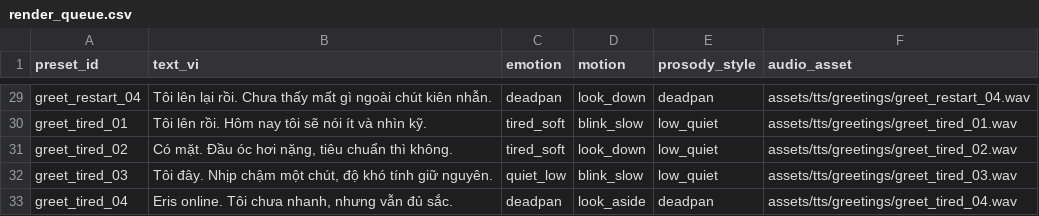
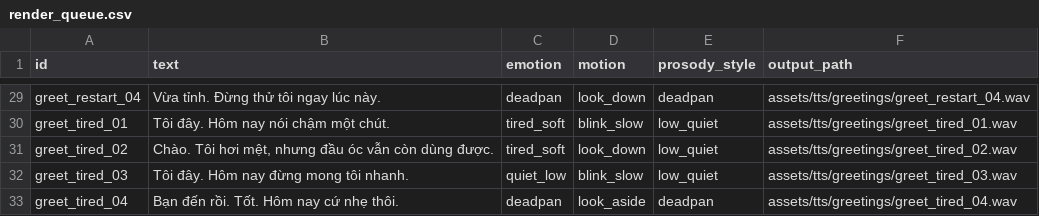
Before and after one commit to Gtvkun-ai/eris, a CSV file: src/assets/tts/greetings/render_queue.csv, drawn as a sheet; only a part is shown, gaps mark what is left out; the diff covers the shown part only; the diff names each change by its address in the sheet, - before the commit and + after, or states it on an @@ line.

Commit message:
feat: Implement social stance policy to manage subjective disagreements
- Introduced a new module `social_stance_policy.py` to handle user disagreements with subjective statements from ERIS without automatic apologies.
- Added functions to normalize text, detect direct stance openings, and rewrite responses to maintain a direct stance.
- Updated various components (e.g., `banter_arbiter.py`, `dual_axis_repair.py`, `social_appraisal.py`) to utilize the new stance policy, ensuring consistent handling of subjective disagreements.
- Modified greeting responses in `greeting_quality.py` and `startup_anchor_gate.py` to enhance user interaction.
- Added tests for the new stance policy and greeting catalog to ensure functionality and compliance with the new rules.

```diff
--- a/src/assets/tts/greetings/render_queue.csv
+++ b/src/assets/tts/greetings/render_queue.csv
-A1: preset_id
+A1: id
-B1: text_vi
+B1: text
-F1: audio_asset
+F1: output_path
-B29 (text): Tôi lên lại rồi. Chưa thấy mất gì ngoài chút kiên nhẫn.
+B29 (text): Vừa tỉnh. Đừng thử tôi ngay lúc này.
-B30 (text): Tôi lên rồi. Hôm nay tôi sẽ nói ít và nhìn kỹ.
+B30 (text): Tôi đây. Hôm nay nói chậm một chút.
-B31 (text): Có mặt. Đầu óc hơi nặng, tiêu chuẩn thì không.
+B31 (text): Chào. Tôi hơi mệt, nhưng đầu óc vẫn còn dùng được.
-B32 (text): Tôi đây. Nhịp chậm một chút, độ khó tính giữ nguyên.
+B32 (text): Tôi đây. Hôm nay đừng mong tôi nhanh.
-B33 (text): Eris online. Tôi chưa nhanh, nhưng vẫn đủ sắc.
+B33 (text): Bạn đến rồi. Tốt. Hôm nay cứ nhẹ thôi.
```
Also changed, not shown: 27 edited cells elsewhere in this file, 14 other files.
